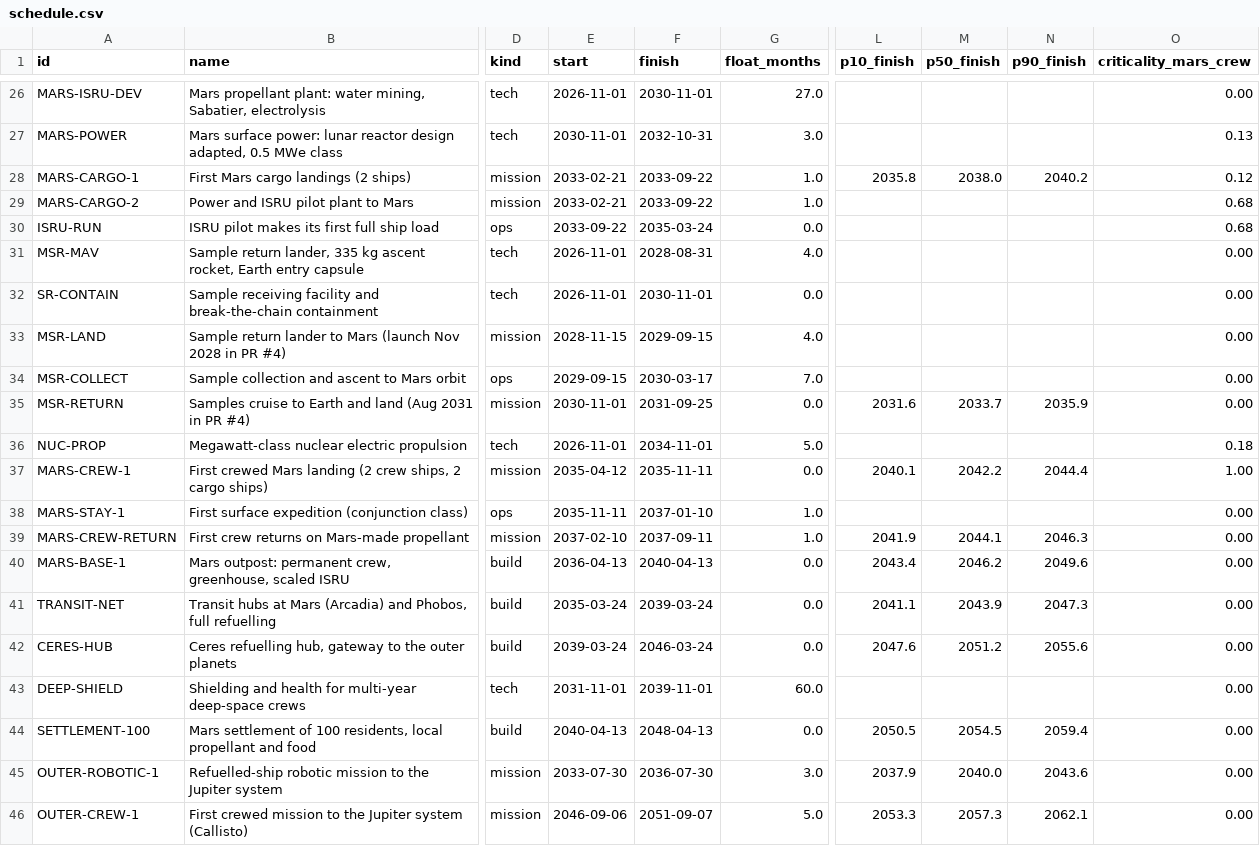
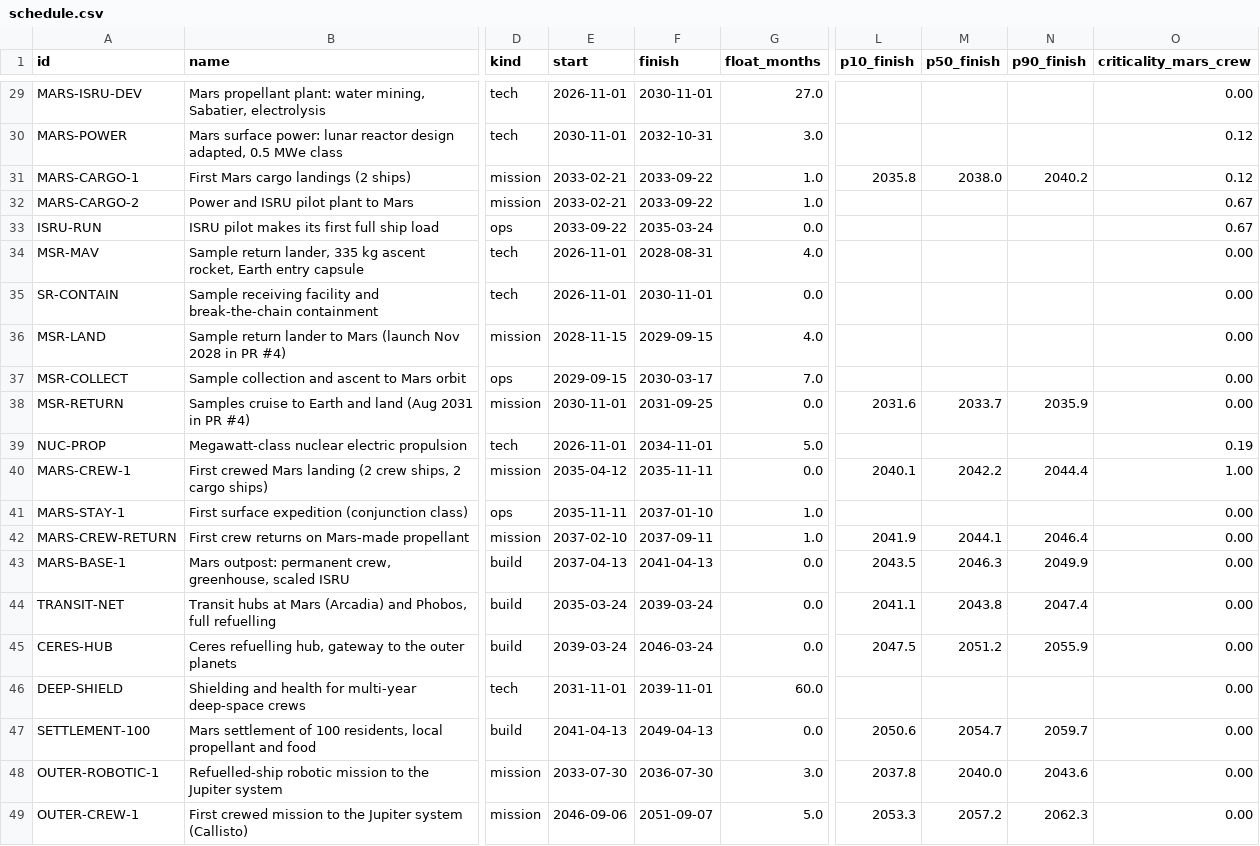
Before and after one commit to Skymeapple/solar-exploration, a CSV file: results/roadmap/schedule.csv, drawn as a sheet; only a part is shown, gaps mark what is left out; addresses are those after the commit; the diff covers the shown part only; the diff names each change by its address in the sheet, - before the commit and + after, or states it on an @@ line.

```diff
--- a/results/roadmap/schedule.csv
+++ b/results/roadmap/schedule.csv
-O30 (criticality_mars_crew): 0.13
+O30 (criticality_mars_crew): 0.12
-O32:O33 (criticality_mars_crew): 0.68
+O32:O33 (criticality_mars_crew): 0.67
-O39 (criticality_mars_crew): 0.18
+O39 (criticality_mars_crew): 0.19
-N42 (p90_finish): 2046.3
+N42 (p90_finish): 2046.4
-E43 (start): 2036-04-13
+E43 (start): 2037-04-13
-F43 (finish): 2040-04-13
+F43 (finish): 2041-04-13
-L43 (p10_finish): 2043.4
+L43 (p10_finish): 2043.5
-M43 (p50_finish): 2046.2
+M43 (p50_finish): 2046.3
-N43 (p90_finish): 2049.6
+N43 (p90_finish): 2049.9
-M44 (p50_finish): 2043.9
+M44 (p50_finish): 2043.8
-N44 (p90_finish): 2047.3
+N44 (p90_finish): 2047.4
-L45 (p10_finish): 2047.6
+L45 (p10_finish): 2047.5
-N45 (p90_finish): 2055.6
+N45 (p90_finish): 2055.9
-E47 (start): 2040-04-13
+E47 (start): 2041-04-13
-F47 (finish): 2048-04-13
+F47 (finish): 2049-04-13
-L47 (p10_finish): 2050.5
+L47 (p10_finish): 2050.6
-M47 (p50_finish): 2054.5
+M47 (p50_finish): 2054.7
-N47 (p90_finish): 2059.4
+N47 (p90_finish): 2059.7
-L48 (p10_finish): 2037.9
+L48 (p10_finish): 2037.8
-M49 (p50_finish): 2057.3
+M49 (p50_finish): 2057.2
-N49 (p90_finish): 2062.1
+N49 (p90_finish): 2062.3
```
Also changed, not shown: 3 added rows and 26 edited cells elsewhere in this file, results/roadmap/logistics_conservative.csv, results/roadmap/logistics_model.csv, 5 other files.
